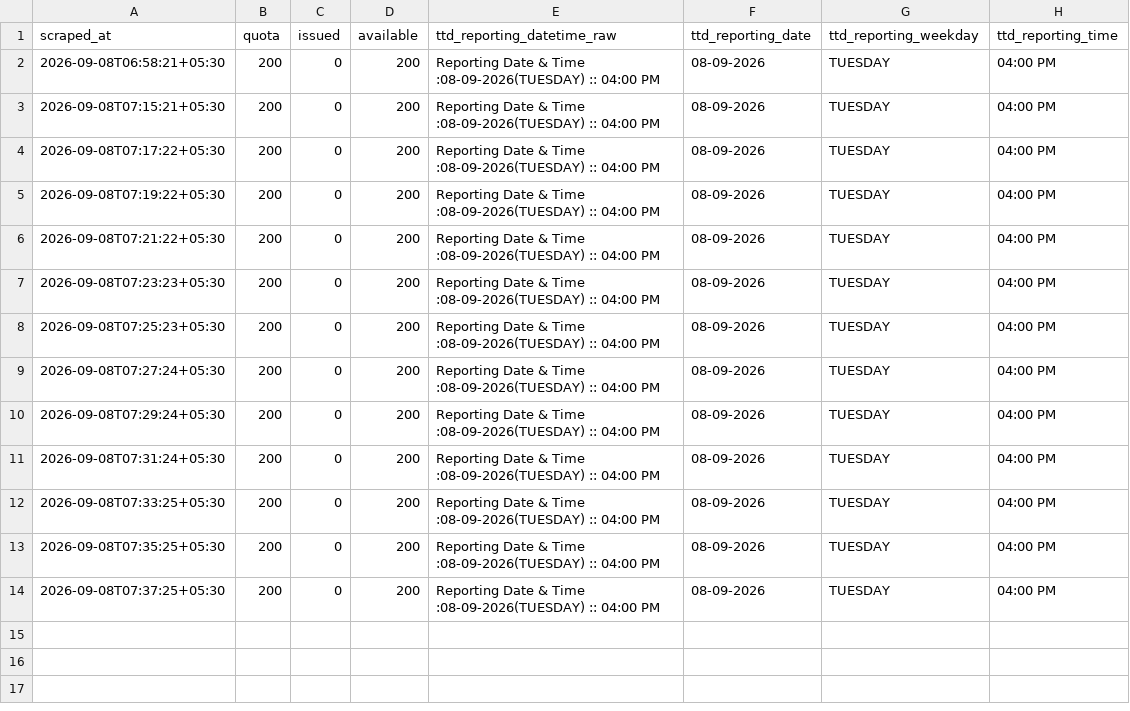
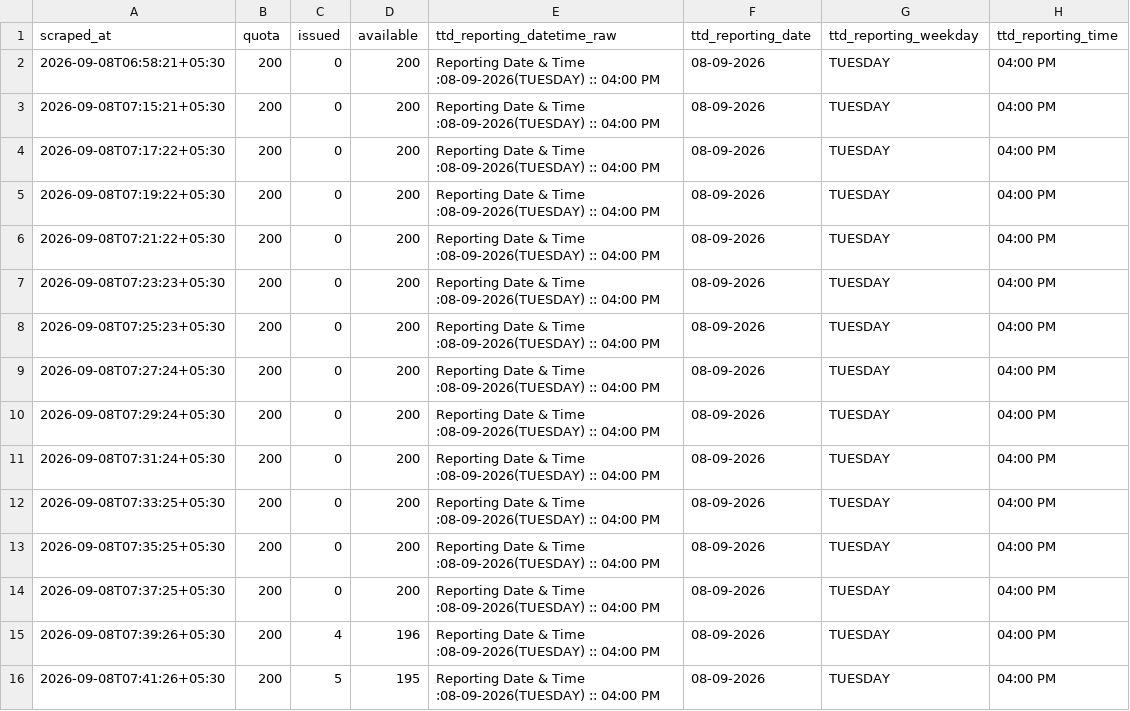
Before and after one commit to vamsikrishnamvk/tirupati-darshan-tracker, a CSV file: data/srivani_airport/2026-09-08.csv, drawn as a sheet; the diff names each change by its address in the sheet, - before the commit and + after, or states it on an @@ line.

Commit message:
data: merge local 2-min samples (2026-09-08 07:42 IST)

```diff
--- a/data/srivani_airport/2026-09-08.csv
+++ b/data/srivani_airport/2026-09-08.csv
+row 15: 2026-09-08T07:39:26+05:30 | 200 | 4 | 196 | Reporting Date & Time :08-09-2026(TUESDAY) :: 04:00 PM | 08-09-2026 | TUESDAY | 04:00 PM
+row 16: 2026-09-08T07:41:26+05:30 | 200 | 5 | 195 | Reporting Date & Time :08-09-2026(TUESDAY) :: 04:00 PM | 08-09-2026 | TUESDAY | 04:00 PM
```
Also changed, not shown: 1 other file.
